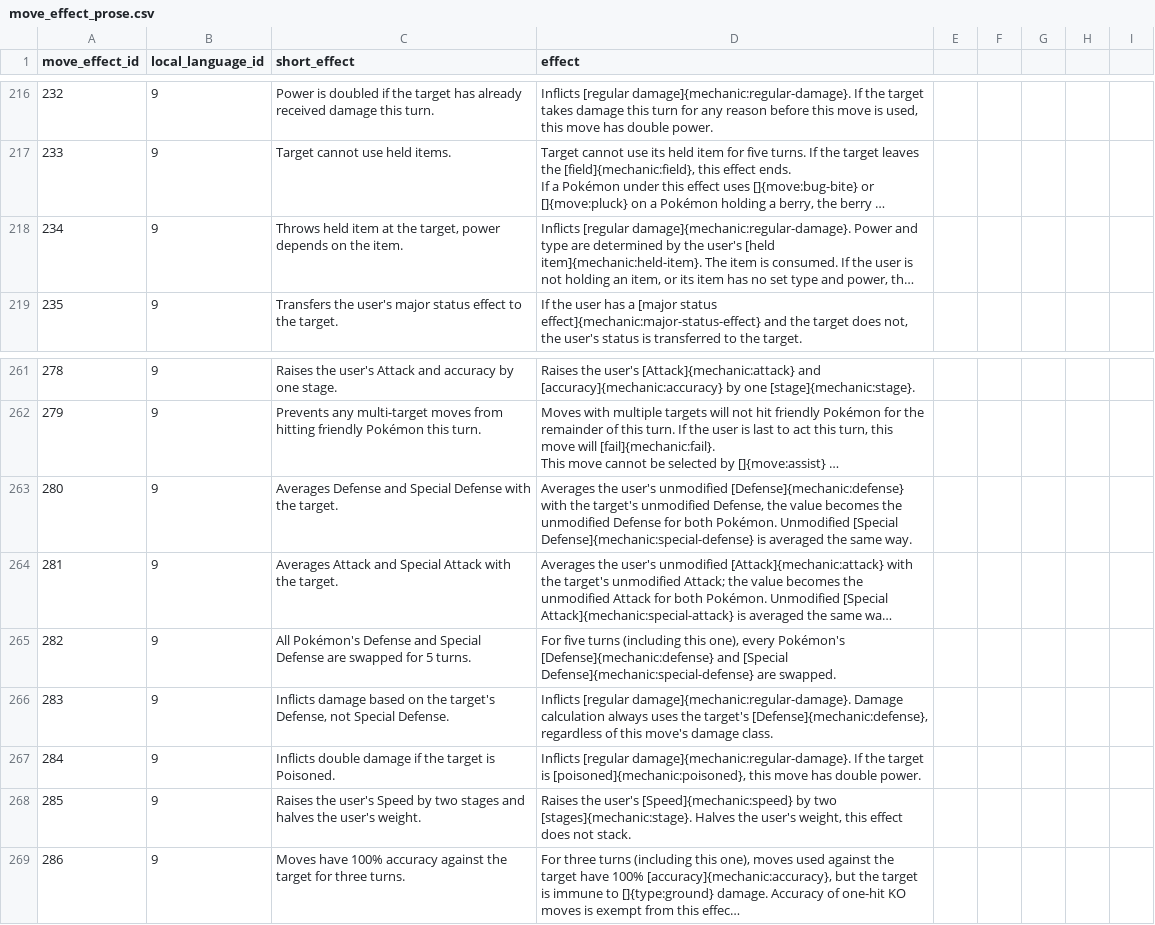
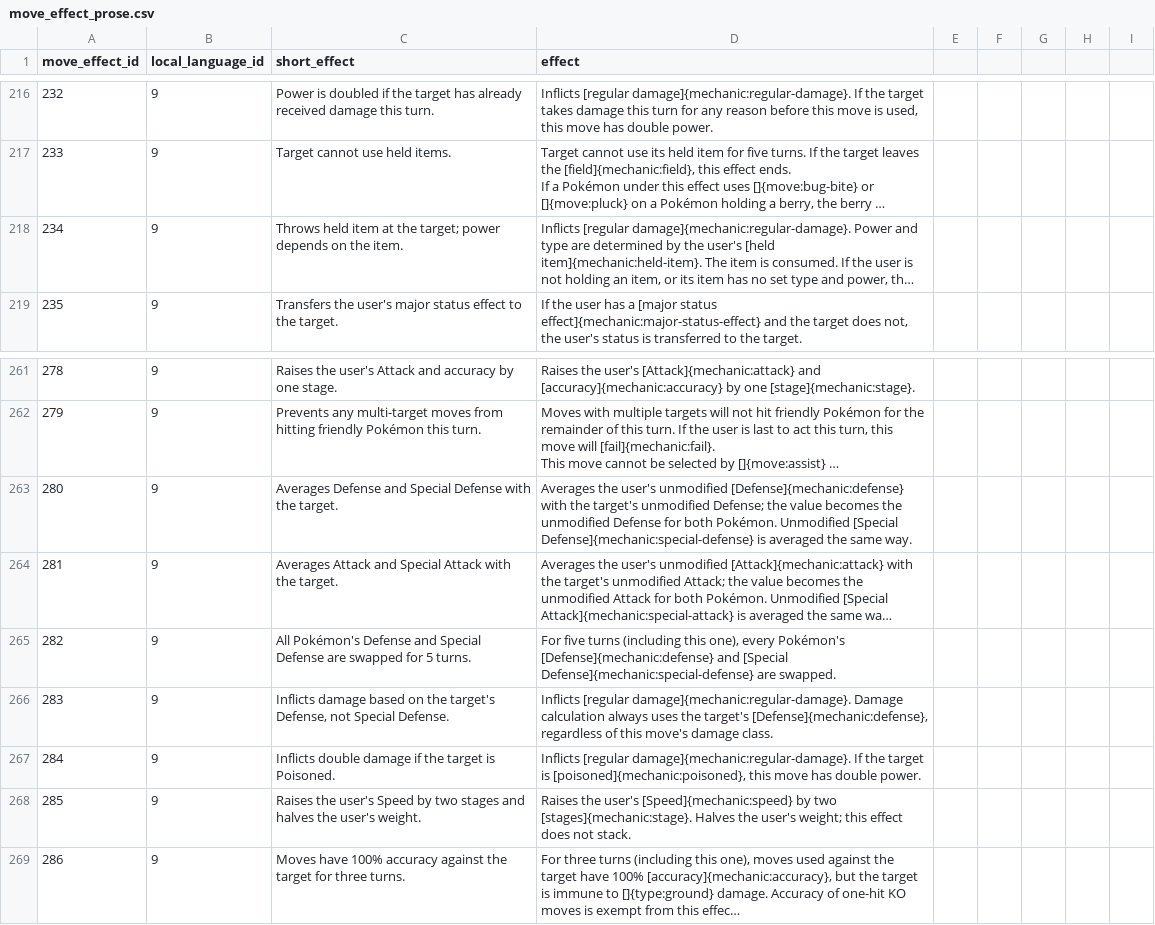
Before and after one commit to veekun/pokedex, a CSV file: pokedex/data/csv/move_effect_prose.csv, drawn as a sheet; only a part is shown, gaps mark what is left out; long unchanged cells end in …; the diff names each change by its address in the sheet, - before the commit and + after, or states it on an @@ line.

Commit message:
Update move_effect_prose.csv

```diff
--- a/pokedex/data/csv/move_effect_prose.csv
+++ b/pokedex/data/csv/move_effect_prose.csv
-C218 (short_effect): …at the target, power depends…
+C218 (short_effect): …at the target; power depends…
-D263 (effect): …target's unmodified Defense, the value…
+D263 (effect): …target's unmodified Defense; the value…
-D268 (effect): …the user's weight, this effect…
+D268 (effect): …the user's weight; this effect…
```
